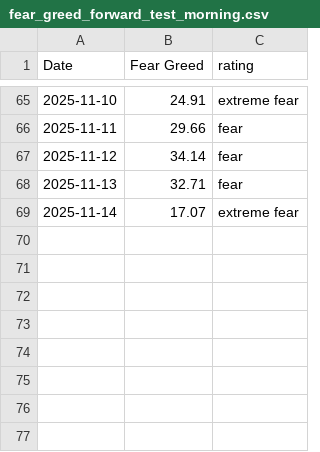
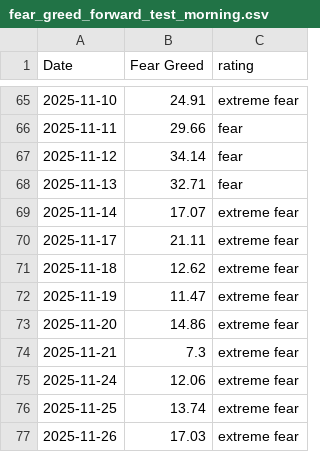
Before and after one commit to Vatmuri2/feargreed, a CSV file: datasets/fear_greed_forward_test_morning.csv, drawn as a sheet; only a part is shown, gaps mark what is left out; the diff names each change by its address in the sheet, - before the commit and + after, or states it on an @@ line.

```diff
--- a/datasets/fear_greed_forward_test_morning.csv
+++ b/datasets/fear_greed_forward_test_morning.csv
+row 70: 2025-11-17 | 21.11 | extreme fear
+row 71: 2025-11-18 | 12.62 | extreme fear
+row 72: 2025-11-19 | 11.47 | extreme fear
+row 73: 2025-11-20 | 14.86 | extreme fear
+row 74: 2025-11-21 | 7.3 | extreme fear
+row 75: 2025-11-24 | 12.06 | extreme fear
+row 76: 2025-11-25 | 13.74 | extreme fear
+row 77: 2025-11-26 | 17.03 | extreme fear
```
Also changed, not shown: datasets/fear_greed_forward_test_afternoon.csv, trading_log_BOD.csv, 7 other files.
